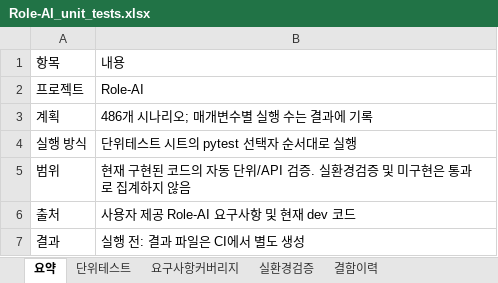
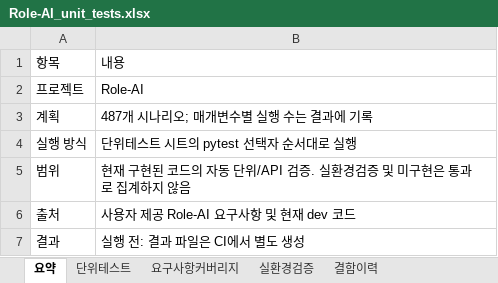
Before and after one commit to wjdwodhks35/Role-AI, an Excel workbook: qa/Role-AI_unit_tests.xlsx, sheet 요약, drawn as a sheet; values as stored, in another font and other column widths than the file's, no borders; the diff names each change by its address in the sheet, - before the commit and + after, or states it on an @@ line.

```diff
--- a/qa/Role-AI_unit_tests.xlsx (sheet 요약)
+++ b/qa/Role-AI_unit_tests.xlsx (sheet 요약)
-B3: 486개 시나리오; 매개변수별 실행 수는 결과에 기록
+B3: 487개 시나리오; 매개변수별 실행 수는 결과에 기록
```
Also changed, not shown: sheet 단위테스트, 6 other files.
